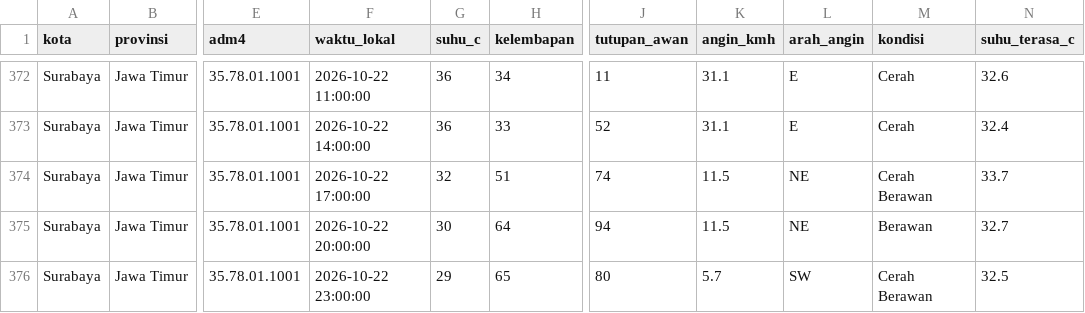
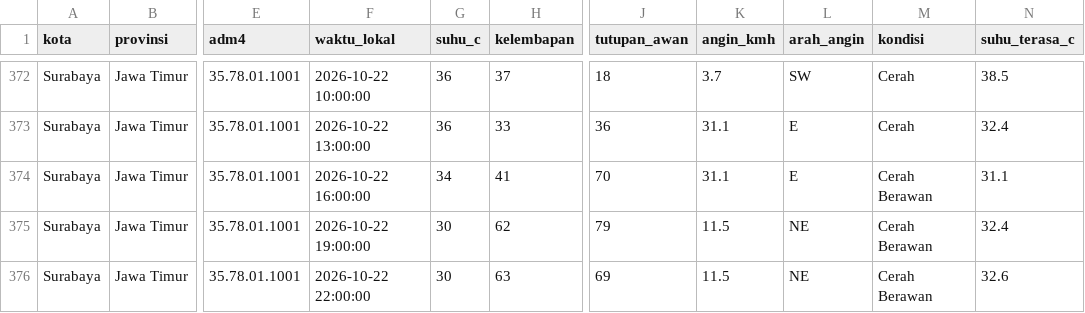
Before and after one commit to 4RGY/cuaca-indonesia, a CSV file: outputs/prakiraan.csv, drawn as a sheet; only a part is shown, gaps mark what is left out; the diff covers the shown part only; the diff names each change by its address in the sheet, - before the commit and + after, or states it on an @@ line.

```diff
--- a/outputs/prakiraan.csv
+++ b/outputs/prakiraan.csv
-F372 (waktu_lokal): 2026-10-22 11:00:00
+F372 (waktu_lokal): 2026-10-22 10:00:00
-H372 (kelembapan): 34
+H372 (kelembapan): 37
-J372 (tutupan_awan): 11
+J372 (tutupan_awan): 18
-K372 (angin_kmh): 31.1
+K372 (angin_kmh): 3.7
-L372 (arah_angin): E
+L372 (arah_angin): SW
-N372 (suhu_terasa_c): 32.6
+N372 (suhu_terasa_c): 38.5
-F373 (waktu_lokal): 2026-10-22 14:00:00
+F373 (waktu_lokal): 2026-10-22 13:00:00
-J373 (tutupan_awan): 52
+J373 (tutupan_awan): 36
-F374 (waktu_lokal): 2026-10-22 17:00:00
+F374 (waktu_lokal): 2026-10-22 16:00:00
-G374 (suhu_c): 32
+G374 (suhu_c): 34
-H374 (kelembapan): 51
+H374 (kelembapan): 41
-J374 (tutupan_awan): 74
+J374 (tutupan_awan): 70
-K374 (angin_kmh): 11.5
+K374 (angin_kmh): 31.1
-L374 (arah_angin): NE
+L374 (arah_angin): E
-N374 (suhu_terasa_c): 33.7
+N374 (suhu_terasa_c): 31.1
-F375 (waktu_lokal): 2026-10-22 20:00:00
+F375 (waktu_lokal): 2026-10-22 19:00:00
-H375 (kelembapan): 64
+H375 (kelembapan): 62
-J375 (tutupan_awan): 94
+J375 (tutupan_awan): 79
-M375 (kondisi): Berawan
+M375 (kondisi): Cerah Berawan
-N375 (suhu_terasa_c): 32.7
+N375 (suhu_terasa_c): 32.4
-F376 (waktu_lokal): 2026-10-22 23:00:00
+F376 (waktu_lokal): 2026-10-22 22:00:00
-G376 (suhu_c): 29
+G376 (suhu_c): 30
-H376 (kelembapan): 65
+H376 (kelembapan): 63
-J376 (tutupan_awan): 80
+J376 (tutupan_awan): 69
-K376 (angin_kmh): 5.7
+K376 (angin_kmh): 11.5
-L376 (arah_angin): SW
+L376 (arah_angin): NE
-N376 (suhu_terasa_c): 32.5
+N376 (suhu_terasa_c): 32.6
```
Also changed, not shown: 59 edited cells elsewhere in this file, outputs/ringkasan_kota.csv, 6 other files.
